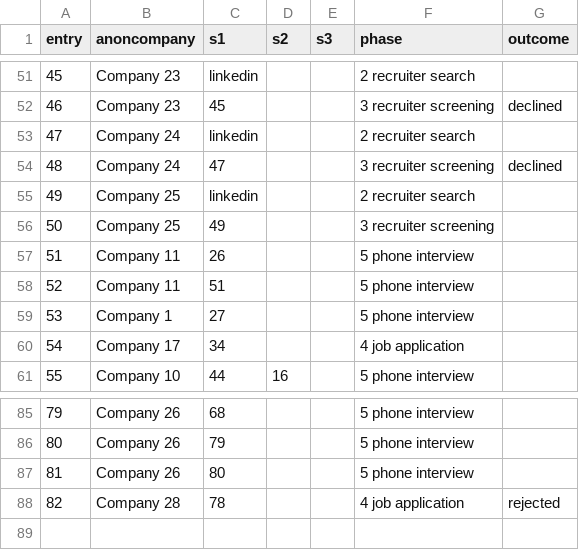
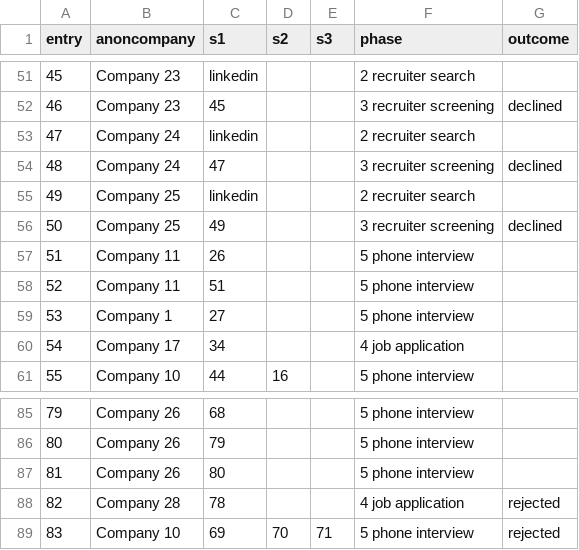
Before and after one commit to pauloqueiroga/deliberate-practice, a CSV file: docs/interview-stages-2023.csv, drawn as a sheet; only a part is shown, gaps mark what is left out; the diff names each change by its address in the sheet, - before the commit and + after, or states it on an @@ line.

Commit message:
update snapshot interview-stages-2023

```diff
--- a/docs/interview-stages-2023.csv
+++ b/docs/interview-stages-2023.csv
-G56 (outcome): (empty)
+G56 (outcome): declined
+row 89: 83 | Company 10 | 69 | 70 | 71 | 5 phone interview | rejected
```
Also changed, not shown: 2 other files.
